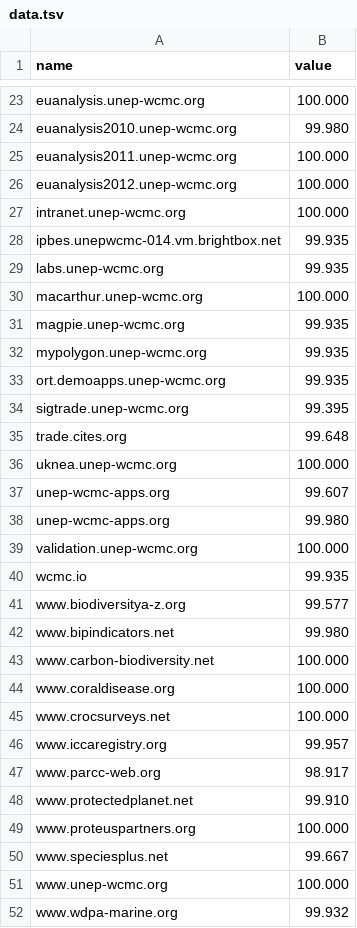
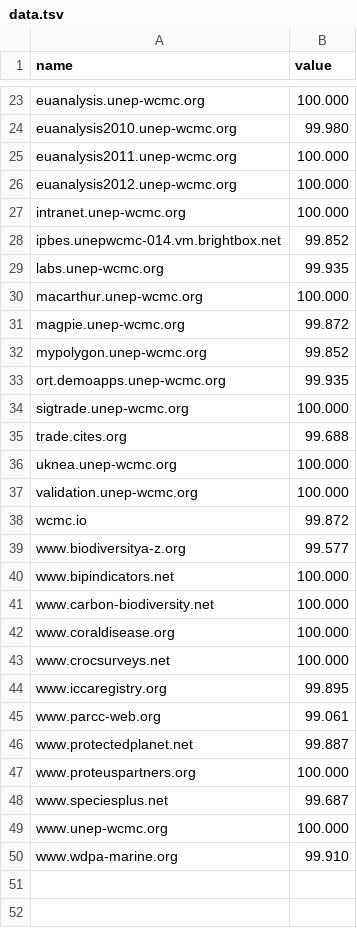
Before and after one commit to strtwtsn/strtwtsn.github.io, a TSV file: data.tsv, drawn as a sheet; only a part is shown, gaps mark what is left out; the diff covers the shown part only.

Commit message:
New Data Upload

```diff
--- a/data.tsv
+++ b/data.tsv
@@ -27,17 +27,15 @@ euanalysis2012.unep-wcmc.org	100.000
 intranet.unep-wcmc.org	100.000
-ipbes.unepwcmc-014.vm.brightbox.net	99.935
+ipbes.unepwcmc-014.vm.brightbox.net	99.852
 labs.unep-wcmc.org	99.935
 macarthur.unep-wcmc.org	100.000
-magpie.unep-wcmc.org	99.935
-mypolygon.unep-wcmc.org	99.935
+magpie.unep-wcmc.org	99.872
+mypolygon.unep-wcmc.org	99.852
 ort.demoapps.unep-wcmc.org	99.935
-sigtrade.unep-wcmc.org	99.395
-trade.cites.org	99.648
+sigtrade.unep-wcmc.org	100.000
+trade.cites.org	99.688
 uknea.unep-wcmc.org	100.000
-unep-wcmc-apps.org	99.607
-unep-wcmc-apps.org	99.980
 validation.unep-wcmc.org	100.000
-wcmc.io	99.935
+wcmc.io	99.872
 www.biodiversitya-z.org	99.577
-www.bipindicators.net	99.980
+www.bipindicators.net	100.000
 www.carbon-biodiversity.net	100.000
@@ -45,8 +43,8 @@ www.coraldisease.org	100.000
 www.crocsurveys.net	100.000
-www.iccaregistry.org	99.957
-www.parcc-web.org	98.917
-www.protectedplanet.net	99.910
+www.iccaregistry.org	99.895
+www.parcc-web.org	99.061
+www.protectedplanet.net	99.887
 www.proteuspartners.org	100.000
-www.speciesplus.net	99.667
+www.speciesplus.net	99.687
 www.unep-wcmc.org	100.000
-www.wdpa-marine.org	99.932
+www.wdpa-marine.org	99.910
```
Also changed, not shown: 13 edited cells elsewhere in this file.
